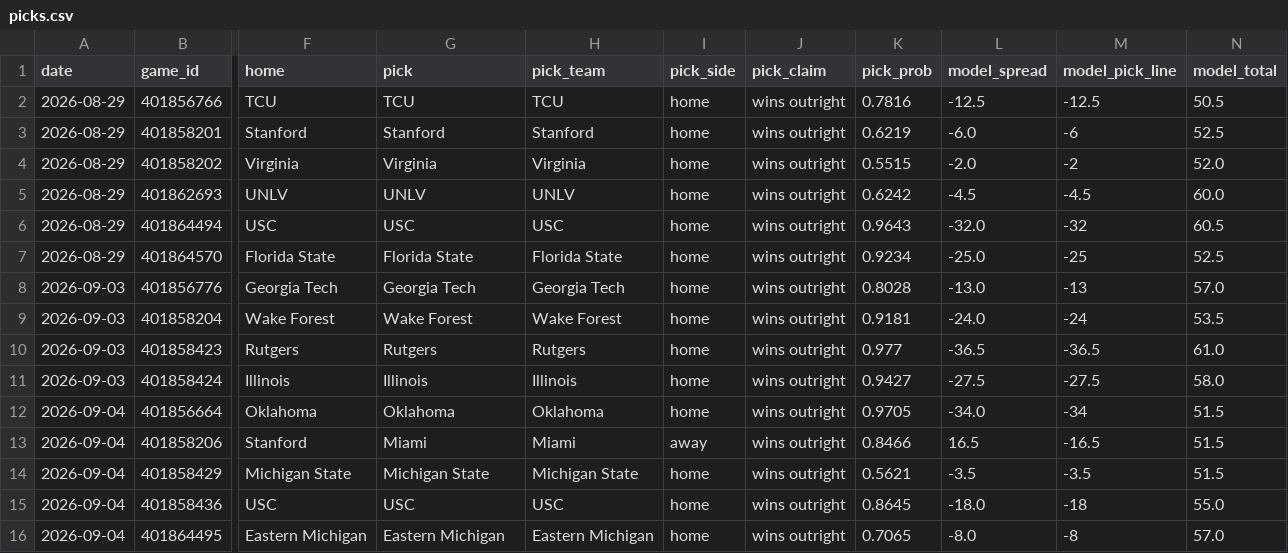
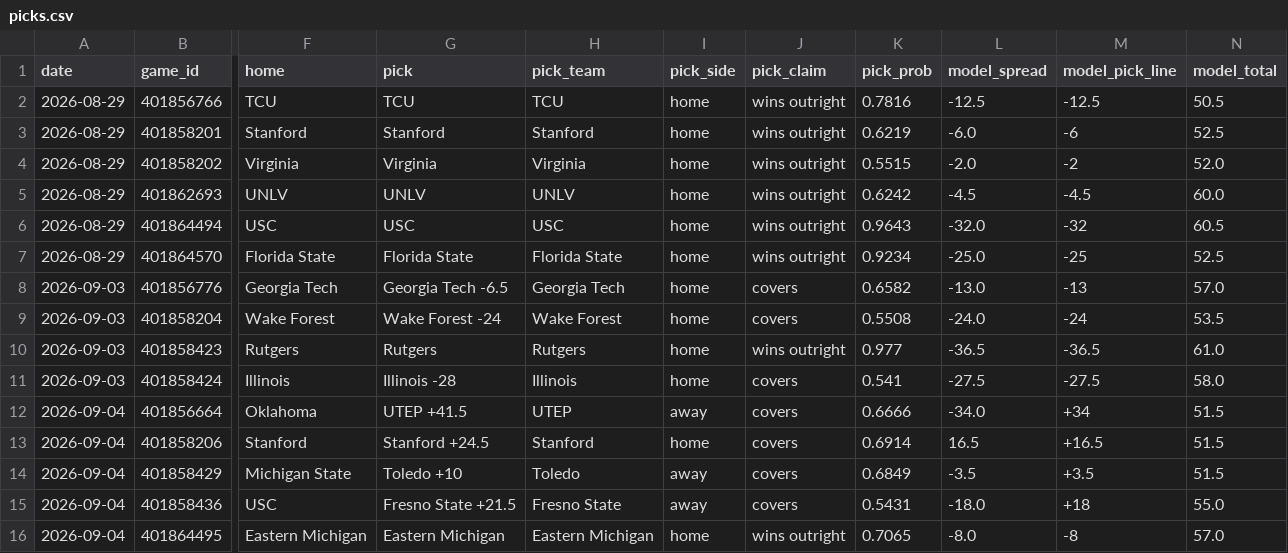
Before and after one commit to azcal/mbm-ncaaf, a CSV file: logs/picks.csv, drawn as a sheet; only a part is shown, gaps mark what is left out; the diff covers the shown part only; the diff names each change by its address in the sheet, - before the commit and + after, or states it on an @@ line.

```diff
--- a/logs/picks.csv
+++ b/logs/picks.csv
-G8 (pick): Georgia Tech
+G8 (pick): Georgia Tech -6.5
-J8:J9 (pick_claim): wins outright
+J8:J9 (pick_claim): covers
-K8 (pick_prob): 0.8028
+K8 (pick_prob): 0.6582
-G9 (pick): Wake Forest
+G9 (pick): Wake Forest -24
-K9 (pick_prob): 0.9181
+K9 (pick_prob): 0.5508
-G11 (pick): Illinois
+G11 (pick): Illinois -28
-J11:J15 (pick_claim): wins outright
+J11:J15 (pick_claim): covers
-K11 (pick_prob): 0.9427
+K11 (pick_prob): 0.541
-G12 (pick): Oklahoma
+G12 (pick): UTEP +41.5
-H12 (pick_team): Oklahoma
+H12 (pick_team): UTEP
-I12 (pick_side): home
+I12 (pick_side): away
-K12 (pick_prob): 0.9705
+K12 (pick_prob): 0.6666
-M12 (model_pick_line): -34
+M12 (model_pick_line): +34
-G13 (pick): Miami
+G13 (pick): Stanford +24.5
-H13 (pick_team): Miami
+H13 (pick_team): Stanford
-I13 (pick_side): away
+I13 (pick_side): home
-K13 (pick_prob): 0.8466
+K13 (pick_prob): 0.6914
-M13 (model_pick_line): -16.5
+M13 (model_pick_line): +16.5
-G14 (pick): Michigan State
+G14 (pick): Toledo +10
-H14 (pick_team): Michigan State
+H14 (pick_team): Toledo
-I14:I15 (pick_side): home
+I14:I15 (pick_side): away
-K14 (pick_prob): 0.5621
+K14 (pick_prob): 0.6849
-M14 (model_pick_line): -3.5
+M14 (model_pick_line): +3.5
-G15 (pick): USC
+G15 (pick): Fresno State +21.5
-H15 (pick_team): USC
+H15 (pick_team): Fresno State
-K15 (pick_prob): 0.8645
+K15 (pick_prob): 0.5431
-M15 (model_pick_line): -18
+M15 (model_pick_line): +18
```
Also changed, not shown: 149 edited cells elsewhere in this file, 4 other files.
